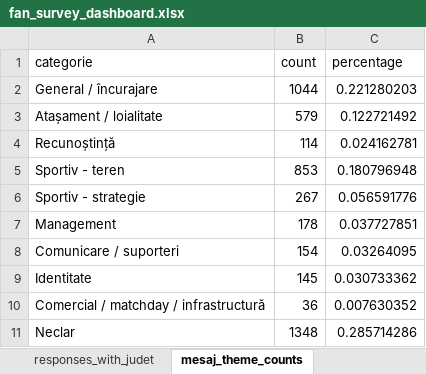
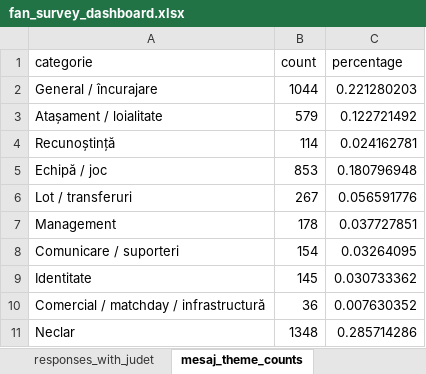
Before and after one commit to DinamoBucharestAnalytics/Fan-mini-dashboard, an Excel workbook: data/fan_survey_dashboard.xlsx, sheet mesaj_theme_counts, drawn as a sheet; values as stored, in another font and other column widths than the file's, no borders; the diff names each change by its address in the sheet, - before the commit and + after, or states it on an @@ line.

Commit message:
Rename sporting survey categories

```diff
--- a/data/fan_survey_dashboard.xlsx (sheet mesaj_theme_counts)
+++ b/data/fan_survey_dashboard.xlsx (sheet mesaj_theme_counts)
-A5 (categorie): Sportiv - teren
+A5 (categorie): Echipă / joc
-A6 (categorie): Sportiv - strategie
+A6 (categorie): Lot / transferuri
```
Also changed, not shown: sheet responses_with_judet, sheet mesaj_theme_tone_counts, sheet two_column_taxonomy, sheet message_suggestion_taxonomy, sheet schimba_category_counts, sheet bine_category_counts, 1 more sheet.
